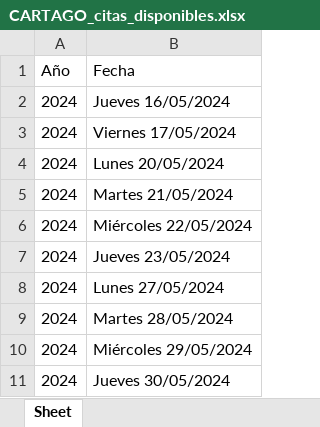
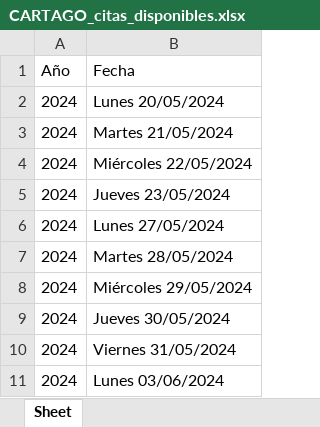
Before and after one commit to isacko27/cobt, an Excel workbook: citas/update/CARTAGO_citas_disponibles.xlsx, sheet Sheet, drawn as a sheet; values as stored, in another font and other column widths than the file's, no borders; removed rows and columns are numbered as before the commit, all else as after; the diff names each change by its address in the sheet, - before the commit and + after, or states it on an @@ line.

```diff
--- a/citas/update/CARTAGO_citas_disponibles.xlsx (sheet Sheet)
+++ b/citas/update/CARTAGO_citas_disponibles.xlsx (sheet Sheet)
-row 2: 2024 | Jueves 16/05/2024
-row 3: 2024 | Viernes 17/05/2024
+row 10: 2024 | Viernes 31/05/2024
+row 11: 2024 | Lunes 03/06/2024
```
Also changed, not shown: citas/ALAJUELA_citas_disponibles.xlsx, citas/CARTAGO_citas_disponibles.xlsx, 11 other files.
